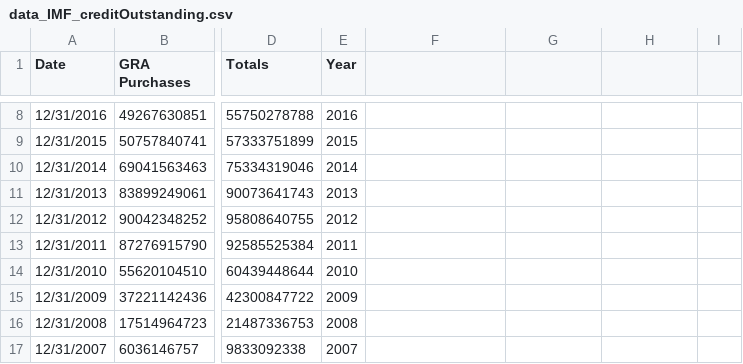
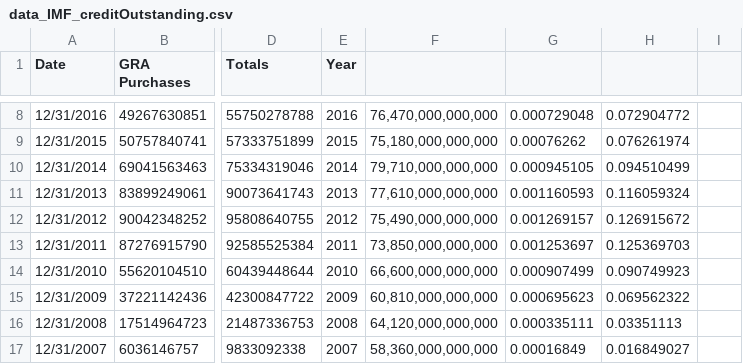
Before and after one commit to josh-shah/josh-shah.github.io, a CSV file: data_IMF_creditOutstanding.csv, drawn as a sheet; only a part is shown, gaps mark what is left out; the diff covers the shown part only; the diff names each change by its address in the sheet, - before the commit and + after, or states it on an @@ line.

```diff
--- a/data_IMF_creditOutstanding.csv
+++ b/data_IMF_creditOutstanding.csv
-F8: (empty)
+F8: 76,470,000,000,000
-G8: (empty)
+G8: 0.000729048
-H8: (empty)
+H8: 0.072904772
-F9: (empty)
+F9: 75,180,000,000,000
-G9: (empty)
+G9: 0.00076262
-H9: (empty)
+H9: 0.076261974
-F10: (empty)
+F10: 79,710,000,000,000
-G10: (empty)
+G10: 0.000945105
-H10: (empty)
+H10: 0.094510499
-F11: (empty)
+F11: 77,610,000,000,000
-G11: (empty)
+G11: 0.001160593
-H11: (empty)
+H11: 0.116059324
-F12: (empty)
+F12: 75,490,000,000,000
-G12: (empty)
+G12: 0.001269157
-H12: (empty)
+H12: 0.126915672
-F13: (empty)
+F13: 73,850,000,000,000
-G13: (empty)
+G13: 0.001253697
-H13: (empty)
+H13: 0.125369703
-F14: (empty)
+F14: 66,600,000,000,000
-G14: (empty)
+G14: 0.000907499
-H14: (empty)
+H14: 0.090749923
-F15: (empty)
+F15: 60,810,000,000,000
-G15: (empty)
+G15: 0.000695623
-H15: (empty)
+H15: 0.069562322
-F16: (empty)
+F16: 64,120,000,000,000
-G16: (empty)
+G16: 0.000335111
-H16: (empty)
+H16: 0.03351113
-F17: (empty)
+F17: 58,360,000,000,000
-G17: (empty)
+G17: 0.00016849
-H17: (empty)
+H17: 0.016849027
```
Also changed, not shown: 131 edited cells elsewhere in this file.
